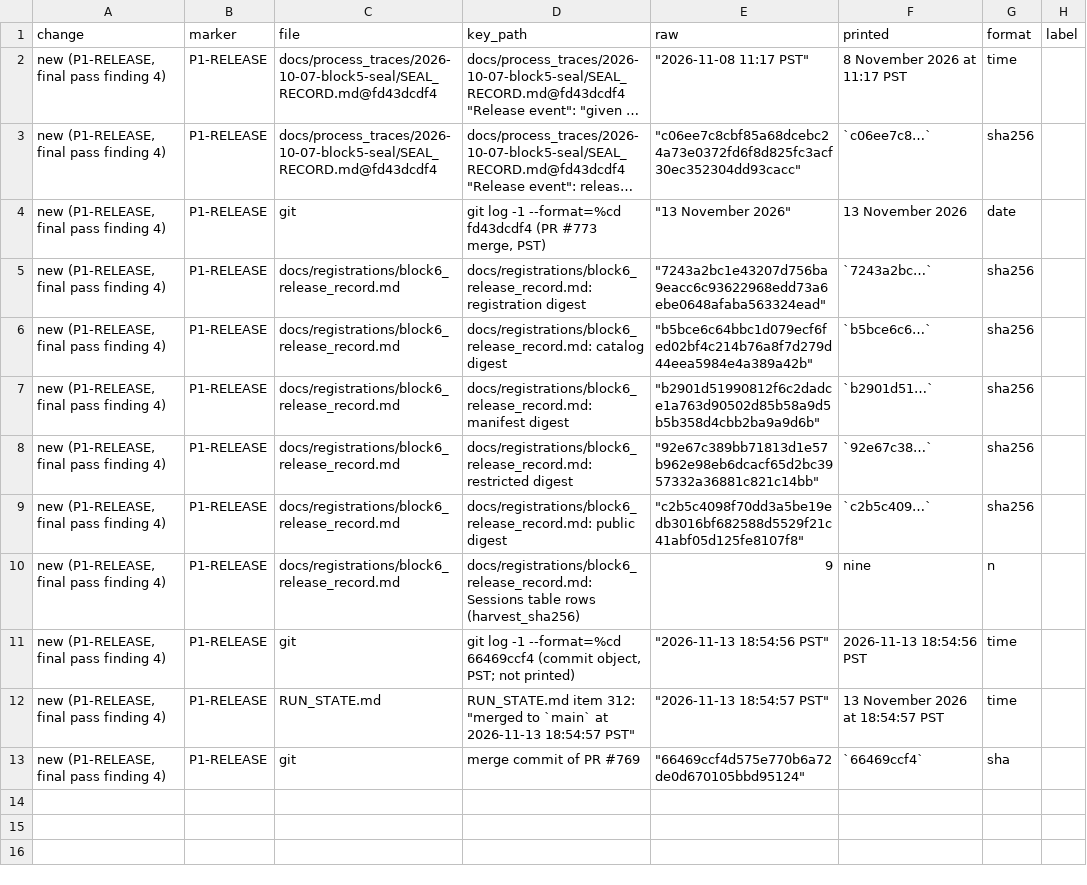
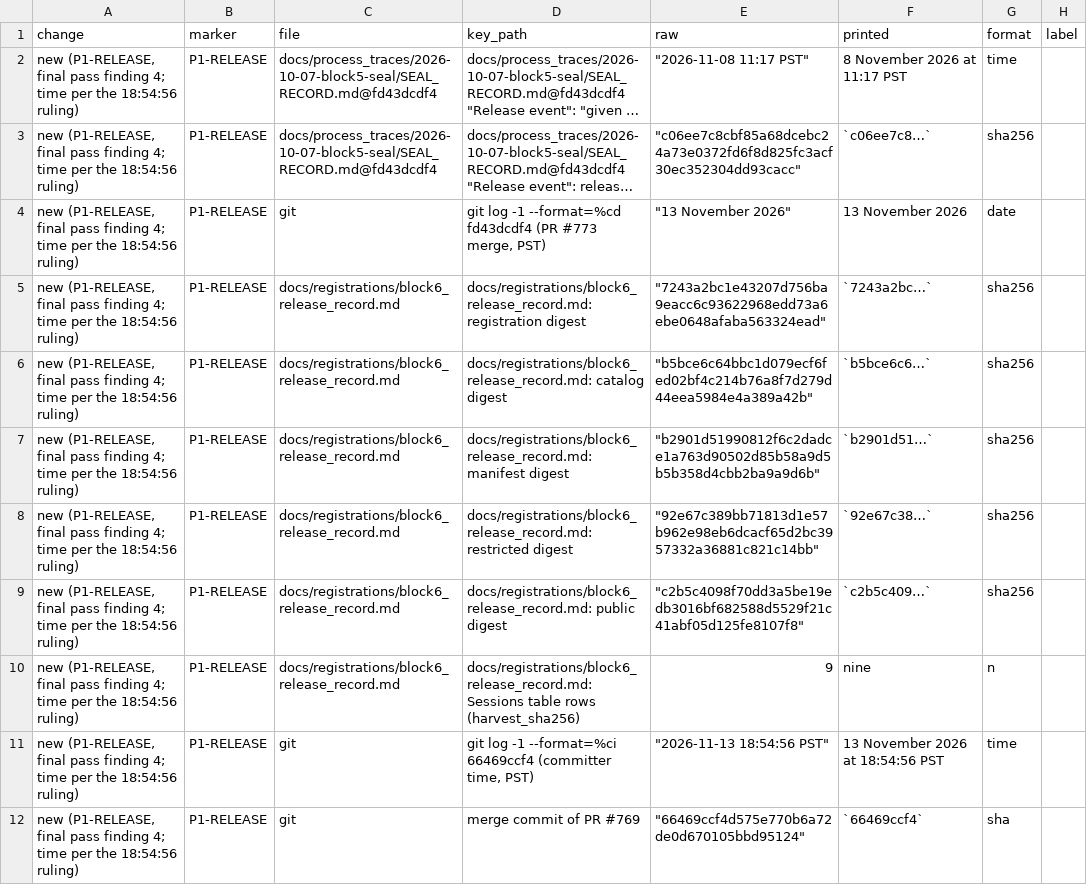
Before and after one commit to mpmdw/JouleWise, a TSV file: docs/analysis/b6/fill_keys_b6_delta_release.tsv, drawn as a sheet; long unchanged cells end in …; removed rows and columns are numbered as before the commit, all else as after; the diff names each change by its address in the sheet, - before the commit and + after, or states it on an @@ line.

```diff
--- a/docs/analysis/b6/fill_keys_b6_delta_release.tsv
+++ b/docs/analysis/b6/fill_keys_b6_delta_release.tsv
-A2:A11 (change): …pass finding 4)
+A2:A11 (change): …pass finding 4; time per the 18:54:56 ruling)
-D11 (key_path): …log -1 --format=%cd 66469ccf4 (commit object, PST; not printed)
+D11 (key_path): …log -1 --format=%ci 66469ccf4 (committer time, PST)
-F11 (printed): 2026-11-13 18:54:56 PST
+F11 (printed): 13 November 2026 at 18:54:56 PST
-row 12: new (P1-RELEASE, final pass finding 4) | P1-RELEASE | RUN_STATE.md | RUN_STATE.md item 312: "merged to `main` at 2026-11-13 18:54:57 PST" | "2026-11-13 18:54:57 PST" | 13 November 2026 at 18:54:57 PST | time
-A12 (change): …pass finding 4)
+A12 (change): …pass finding 4; time per the 18:54:56 ruling)
```
Also changed, not shown: docs/analysis/b6/fill_keys_b6.tsv, 3 other files.
